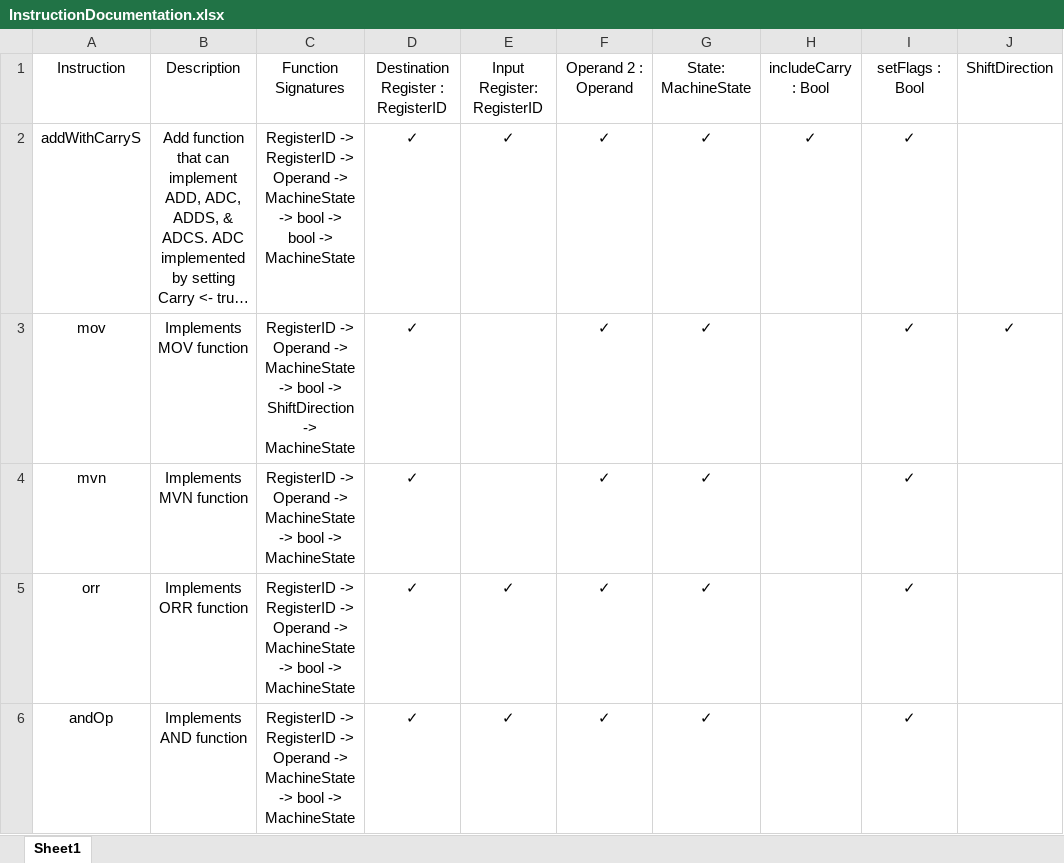
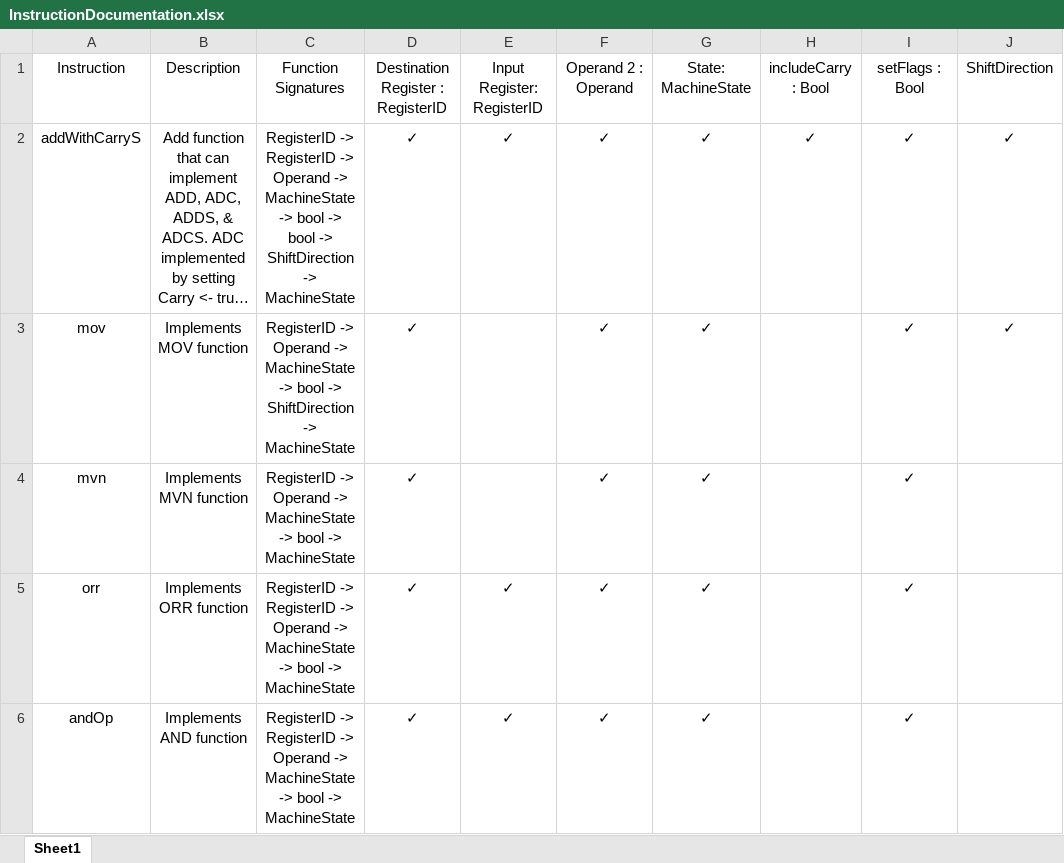
Before and after one commit to filangelos/ARMv7TDMI, an Excel workbook: docs/InstructionDocumentation.xlsx, sheet Sheet1, drawn as a sheet; only a part is shown; long unchanged cells end in …; values as stored, in another font and other column widths than the file's, no borders; the diff names each change by its address in the sheet, - before the commit and + after, or states it on an @@ line.

Commit message:
Added new documentation about addWithCarryS function

```diff
--- a/docs/InstructionDocumentation.xlsx (sheet Sheet1)
+++ b/docs/InstructionDocumentation.xlsx (sheet Sheet1)
-C2: …bool -> MachineState
+C2: …bool -> ShiftDirection -> MachineState
-J2: (empty)
+J2: ✓
```
